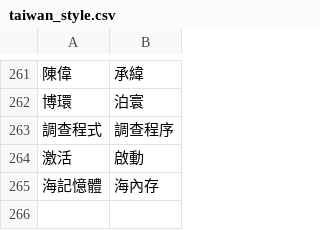
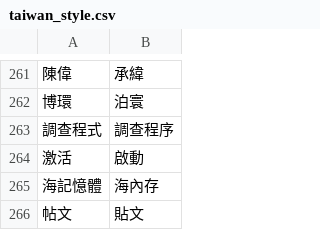
Before and after one commit to bohachu/taiwan_language, a CSV file: taiwan_style.csv, drawn as a sheet; only a part is shown, gaps mark what is left out; the diff names each change by its address in the sheet, - before the commit and + after, or states it on an @@ line.

Commit message:
Update taiwan_style.csv

```diff
--- a/taiwan_style.csv
+++ b/taiwan_style.csv
+row 266: 帖文 | 貼文
```
